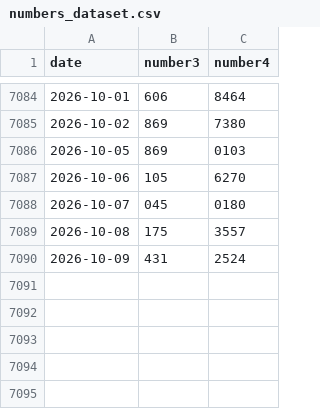
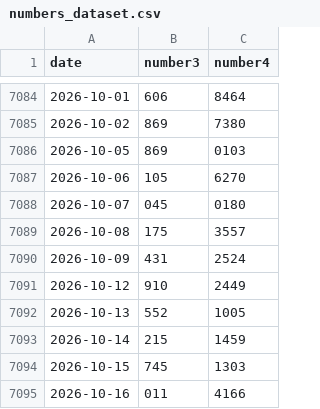
Before and after one commit to N-Necoze/my_dataset, a CSV file: numbers/numbers_dataset.csv, drawn as a sheet; only a part is shown, gaps mark what is left out; the diff names each change by its address in the sheet, - before the commit and + after, or states it on an @@ line.

Commit message:
Auto update on 2026-10-19_19-40

```diff
--- a/numbers/numbers_dataset.csv
+++ b/numbers/numbers_dataset.csv
+row 7091: 2026-10-12 | 910 | 2449
+row 7092: 2026-10-13 | 552 | 1005
+row 7093: 2026-10-14 | 215 | 1459
+row 7094: 2026-10-15 | 745 | 1303
+row 7095: 2026-10-16 | 011 | 4166
```
